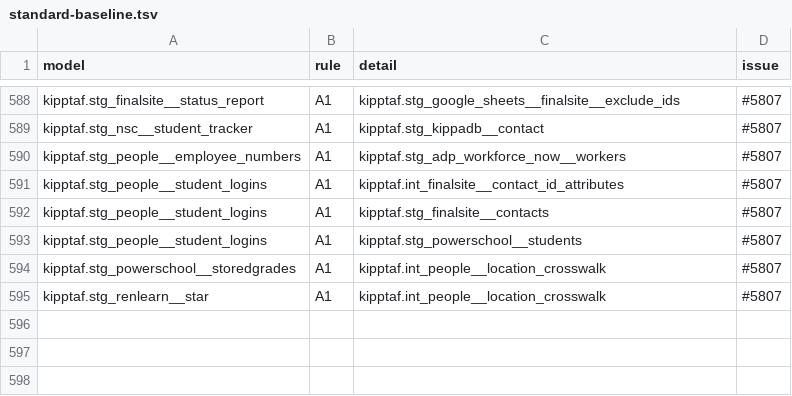
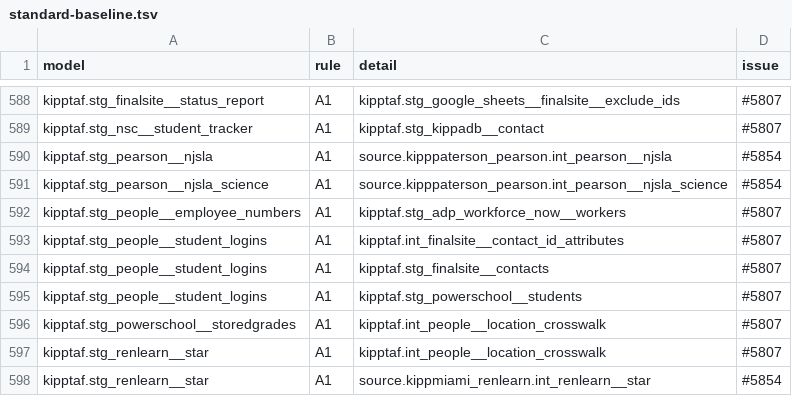
Before and after one commit to TEAMSchools/teamster, a TSV file: src/dbt/kipptaf/standard-baseline.tsv, drawn as a sheet; only a part is shown, gaps mark what is left out.

```diff
--- a/src/dbt/kipptaf/standard-baseline.tsv
+++ b/src/dbt/kipptaf/standard-baseline.tsv
@@ -589,2 +589,4 @@ kipptaf.stg_finalsite__status_report	A1	kipptaf.stg_google_sheets__finalsite__ex
 kipptaf.stg_nsc__student_tracker	A1	kipptaf.stg_kippadb__contact	#5807
+kipptaf.stg_pearson__njsla	A1	source.kipppaterson_pearson.int_pearson__njsla	#5854
+kipptaf.stg_pearson__njsla_science	A1	source.kipppaterson_pearson.int_pearson__njsla_science	#5854
 kipptaf.stg_people__employee_numbers	A1	kipptaf.stg_adp_workforce_now__workers	#5807
@@ -595 +597,2 @@ kipptaf.stg_powerschool__storedgrades	A1	kipptaf.int_people__location_crosswalk
 kipptaf.stg_renlearn__star	A1	kipptaf.int_people__location_crosswalk	#5807
+kipptaf.stg_renlearn__star	A1	source.kippmiami_renlearn.int_renlearn__star	#5854
```
Also changed, not shown: 3 other files.
